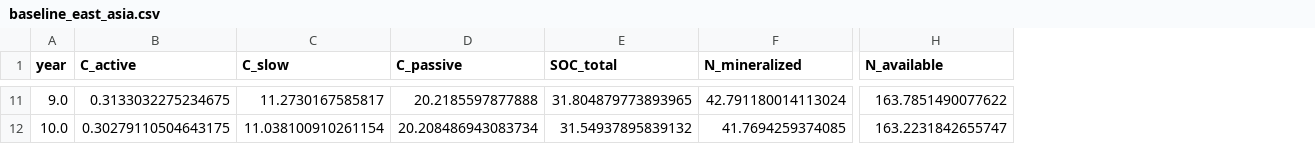
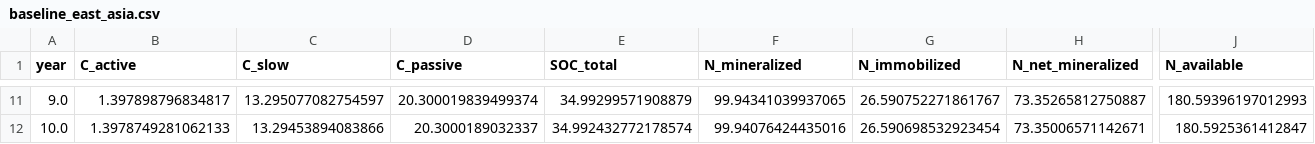
Before and after one commit to mdw7fc/soil-n-carrying-capacity, a CSV file: output/baseline_east_asia.csv, drawn as a sheet; only a part is shown, gaps mark what is left out; addresses are those after the commit; the diff covers the shown part only; the diff names each change by its address in the sheet, - before the commit and + after, or states it on an @@ line.

```diff
--- a/output/baseline_east_asia.csv
+++ b/output/baseline_east_asia.csv
+column G (N_immobilized), rows 11-12: 26.590752271861767 | 26.590698532923454
+column H (N_net_mineralized), rows 11-12: 73.35265812750887 | 73.35006571142671
-B11 (C_active): 0.3133032275234675
+B11 (C_active): 1.397898796834817
-C11 (C_slow): 11.2730167585817
+C11 (C_slow): 13.295077082754597
-D11 (C_passive): 20.2185597877888
+D11 (C_passive): 20.300019839499374
-E11 (SOC_total): 31.804879773893965
+E11 (SOC_total): 34.99299571908879
-F11 (N_mineralized): 42.791180014113024
+F11 (N_mineralized): 99.94341039937065
-J11 (N_available): 163.7851490077622
+J11 (N_available): 180.59396197012993
-B12 (C_active): 0.30279110504643175
+B12 (C_active): 1.3978749281062133
-C12 (C_slow): 11.038100910261154
+C12 (C_slow): 13.29453894083866
-D12 (C_passive): 20.208486943083734
+D12 (C_passive): 20.3000189032337
-E12 (SOC_total): 31.54937895839132
+E12 (SOC_total): 34.992432772178574
-F12 (N_mineralized): 41.7694259374085
+F12 (N_mineralized): 99.94076424435016
-J12 (N_available): 163.2231842655747
+J12 (N_available): 180.5925361412847
```
Also changed, not shown: 93 edited cells elsewhere in this file, output/price_mediated_fsu_central_asia.csv, output/price_mediated_latin_america.csv, 35 other files.
